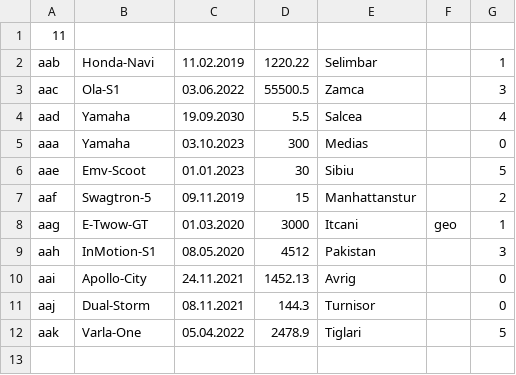
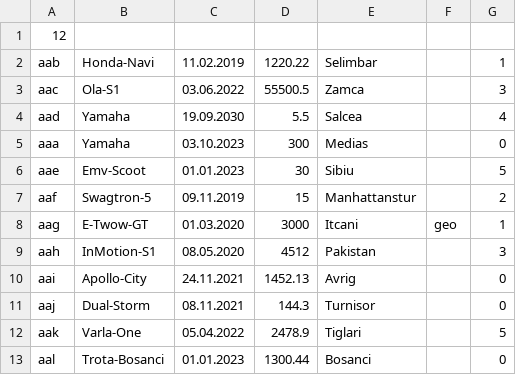
Before and after one commit to thecosminel/ElectriScooterRentalApp, a CSV file: data.csv, drawn as a sheet.

```diff
--- a/data.csv
+++ b/data.csv
@@ -1,2 +1,2 @@
-11
+12
 aab,Honda-Navi,11.02.2019,1220.22,Selimbar,,1
@@ -12 +12,2 @@ aaj,Dual-Storm,08.11.2021,144.3,Turnisor,,0
 aak,Varla-One,05.04.2022,2478.9,Tiglari,,5
+aal,Trota-Bosanci,01.01.2023,1300.44,Bosanci,,0
```
Also changed, not shown: 6 other files.
